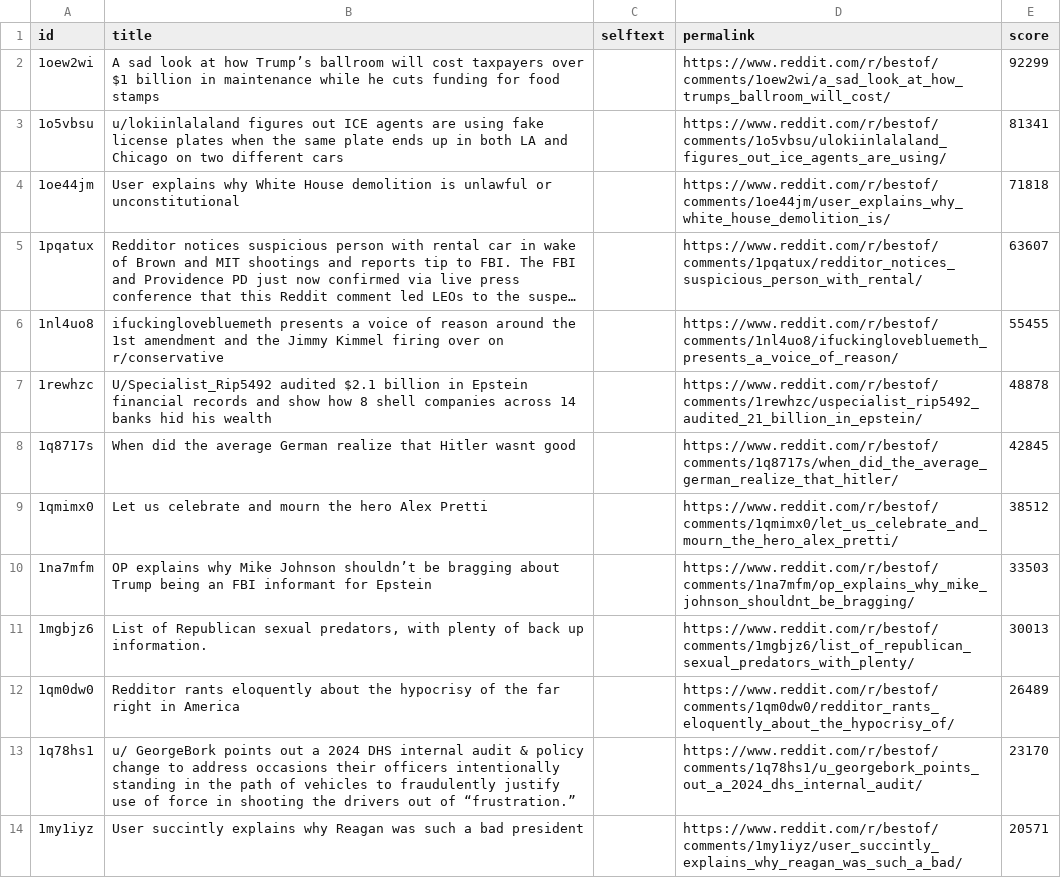
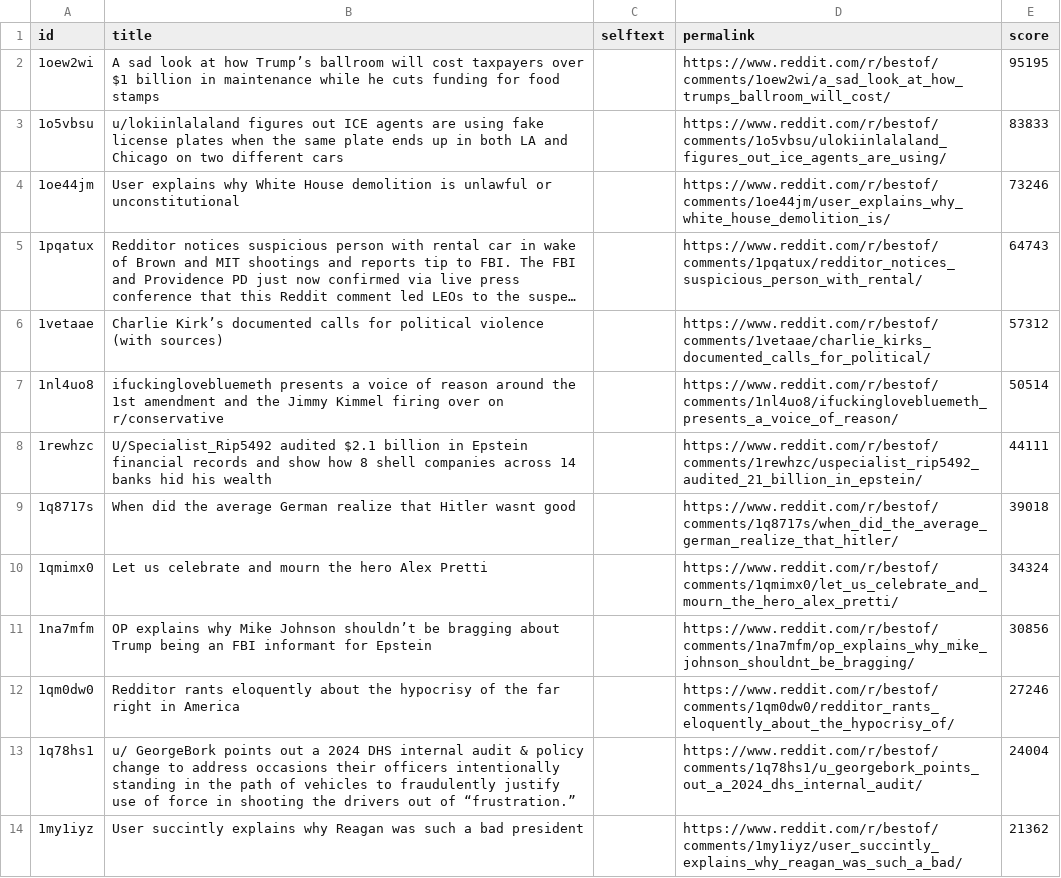
Before and after one commit to jalalchowdhury1/reddit-scraper, a CSV file: data/r_bestof_yearly/posts.csv, drawn as a sheet; only a part is shown; long unchanged cells end in …; removed rows and columns are numbered as before the commit, all else as after; the diff covers the shown part only; the diff names each change by its address in the sheet, - before the commit and + after, or states it on an @@ line.

```diff
--- a/data/r_bestof_yearly/posts.csv
+++ b/data/r_bestof_yearly/posts.csv
-E2 (score): 92299
+E2 (score): 95195
-E3 (score): 81341
+E3 (score): 83833
-E4 (score): 71818
+E4 (score): 73246
-E5 (score): 63607
+E5 (score): 64743
+row 6: 1vetaae | Charlie Kirk’s documented calls for political violence (with sources) |  | https://www.reddit.com/r/bestof/comments/1vetaae/charlie_kirks_documented_calls_for_political/ | 57312
-E7 (score): 55455
+E7 (score): 50514
-E8 (score): 48878
+E8 (score): 44111
-E9 (score): 42845
+E9 (score): 39018
-E10 (score): 38512
+E10 (score): 34324
-E11 (score): 33503
+E11 (score): 30856
-row 11: 1mgbjz6 | List of Republican sexual predators, with plenty of back up information. |  | https://www.reddit.com/r/bestof/comments/1mgbjz6/list_of_republican_sexual_predators_with_plenty/ | 30013
-E12 (score): 26489
+E12 (score): 27246
-E13 (score): 23170
+E13 (score): 24004
-E14 (score): 20571
+E14 (score): 21362
```
Also changed, not shown: 1 added row, 1 removed row and 36 edited cells elsewhere in this file, data/googlenews/articles.csv, data/r_TrueReddit/posts.csv, 5 other files.
